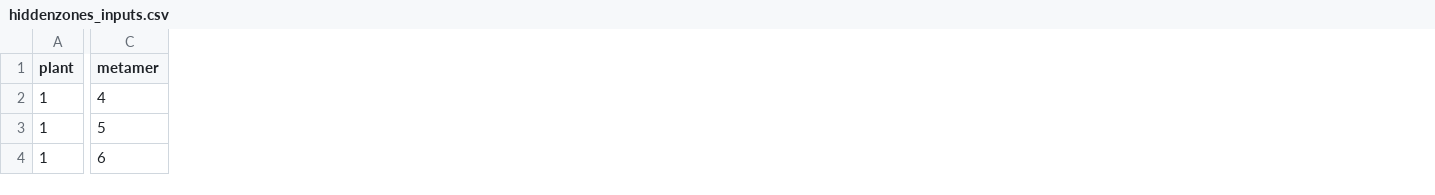
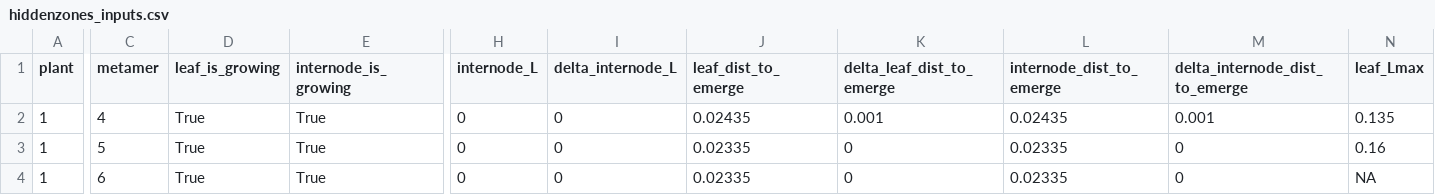
Before and after one commit to openalea-incubator/growth-wheat, a CSV file: trunk/trunk/example/inputs/hiddenzones_inputs.csv, drawn as a sheet; only a part is shown, gaps mark what is left out; the diff covers the shown part only; the diff names each change by its address in the sheet, - before the commit and + after, or states it on an @@ line.

Commit message:
- add internode growth (same relationship than for leaves)

```diff
--- a/trunk/trunk/example/inputs/hiddenzones_inputs.csv
+++ b/trunk/trunk/example/inputs/hiddenzones_inputs.csv
+column D (leaf_is_growing), rows 2-4: all True
+column E (internode_is_growing), rows 2-4: all True
+column H (internode_L), rows 2-4: all 0
+column I (delta_internode_L), rows 2-4: all 0
+column J (leaf_dist_to_emerge), rows 2-4: 0.02435 | 0.02335 | 0.02335
+column K (delta_leaf_dist_to_emerge), rows 2-4: 0.001 | 0 | 0
+column L (internode_dist_to_emerge), rows 2-4: 0.02435 | 0.02335 | 0.02335
+column M (delta_internode_dist_to_emerge), rows 2-4: 0.001 | 0 | 0
+column N (leaf_Lmax), rows 2-4: 0.135 | 0.16 | NA
```
Also changed, not shown: 8 added columns, 3 removed columns and 20 edited cells elsewhere in this file, trunk/trunk/example/inputs/organs_inputs.csv, 7 other files.
